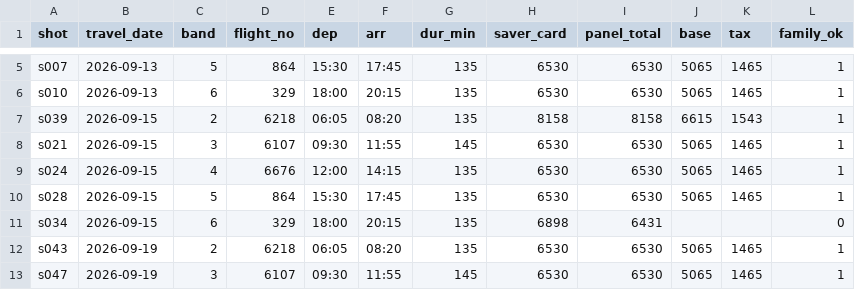
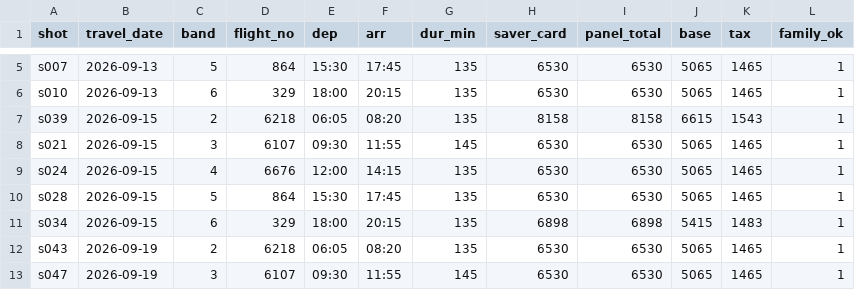
Before and after one commit to Rexy-5097/apix, a CSV file: collection-input/extract/verified.csv, drawn as a sheet; only a part is shown, gaps mark what is left out.

```diff
--- a/collection-input/extract/verified.csv
+++ b/collection-input/extract/verified.csv
@@ -10,3 +10,3 @@ s024,2026-09-15,4,6676,12:00,14:15,135,6530,6530,5065,1465,1
 s028,2026-09-15,5,864,15:30,17:45,135,6530,6530,5065,1465,1
-s034,2026-09-15,6,329,18:00,20:15,135,6898,6431,,,0
+s034,2026-09-15,6,329,18:00,20:15,135,6898,6898,5415,1483,1
 s043,2026-09-19,2,6218,06:05,08:20,135,6530,6530,5065,1465,1
```
Also changed, not shown: collection-input/extract/t45_staged.csv, collection-input/loader/fares.csv.
